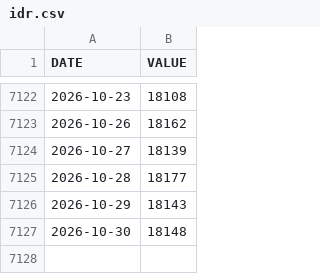
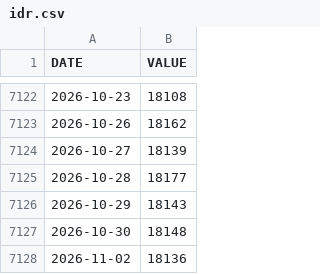
Before and after one commit to ibndias/grafik-emas, a CSV file: api/idr.csv, drawn as a sheet; only a part is shown, gaps mark what is left out.

```diff
--- a/api/idr.csv
+++ b/api/idr.csv
@@ -7127 +7127,2 @@ DATE,VALUE
 2026-10-30,18148
+2026-11-02,18136
```
Also changed, not shown: 1 other file.
